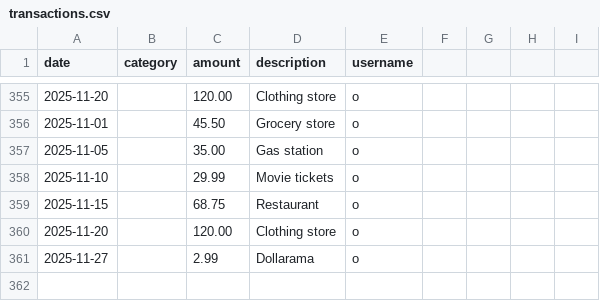
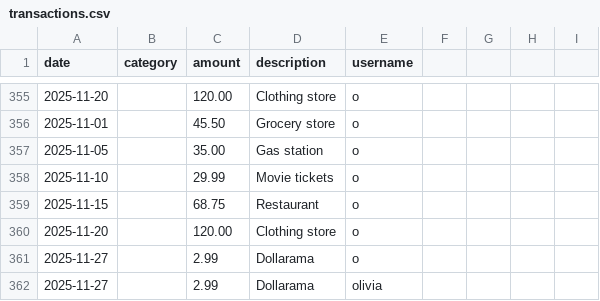
Before and after one commit to nnoila/team-project, a CSV file: transactions.csv, drawn as a sheet; only a part is shown, gaps mark what is left out.

```diff
--- a/transactions.csv
+++ b/transactions.csv
@@ -361 +361,2 @@ date,category,amount,description,username
 2025-11-27,,2.99,Dollarama,o
+2025-11-27,,2.99,Dollarama,olivia
```
Also changed, not shown: 2 other files.
